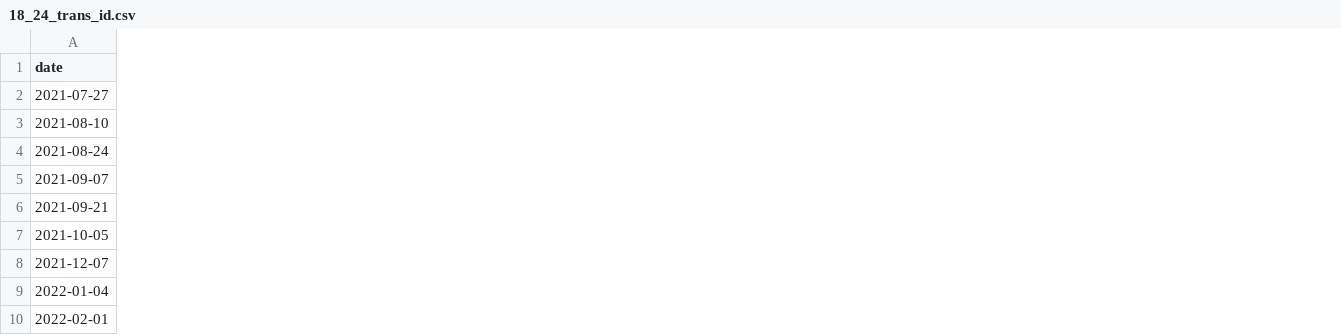
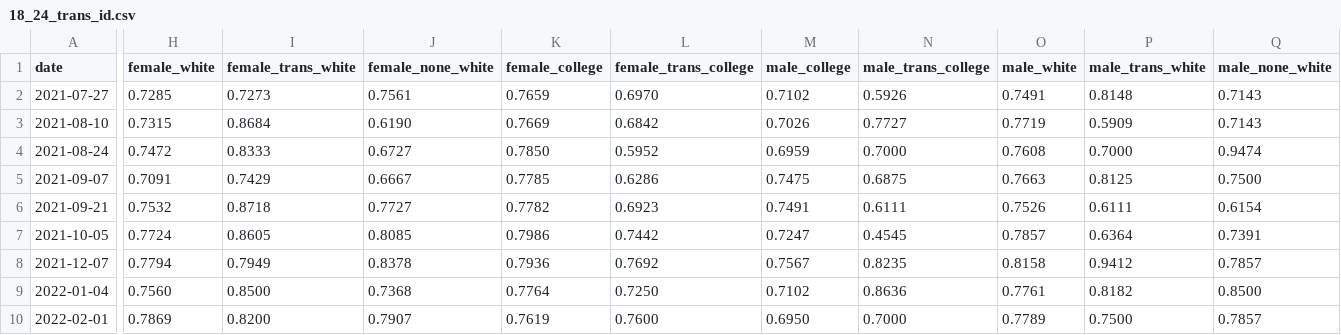
Before and after one commit to simontegg/usa_trans_id, a CSV file: results/18_24_trans_id.csv, drawn as a sheet; only a part is shown, gaps mark what is left out; the diff covers the shown part only; the diff names each change by its address in the sheet, - before the commit and + after, or states it on an @@ line.

```diff
--- a/results/18_24_trans_id.csv
+++ b/results/18_24_trans_id.csv
+column H (female_white), rows 2-10: 0.7285 | 0.7315 | 0.7472 | 0.7091 | 0.7532 | 0.7724 | 0.7794 | 0.7560 | 0.7869
+column I (female_trans_white), rows 2-10: 0.7273 | 0.8684 | 0.8333 | 0.7429 | 0.8718 | 0.8605 | 0.7949 | 0.8500 | 0.8200
+column J (female_none_white), rows 2-10: 0.7561 | 0.6190 | 0.6727 | 0.6667 | 0.7727 | 0.8085 | 0.8378 | 0.7368 | 0.7907
+column K (female_college), rows 2-10: 0.7659 | 0.7669 | 0.7850 | 0.7785 | 0.7782 | 0.7986 | 0.7936 | 0.7764 | 0.7619
+column L (female_trans_college), rows 2-10: 0.6970 | 0.6842 | 0.5952 | 0.6286 | 0.6923 | 0.7442 | 0.7692 | 0.7250 | 0.7600
+column M (male_college), rows 2-10: 0.7102 | 0.7026 | 0.6959 | 0.7475 | 0.7491 | 0.7247 | 0.7567 | 0.7102 | 0.6950
+column N (male_trans_college), rows 2-10: 0.5926 | 0.7727 | 0.7000 | 0.6875 | 0.6111 | 0.4545 | 0.8235 | 0.8636 | 0.7000
+column O (male_white), rows 2-10: 0.7491 | 0.7719 | 0.7608 | 0.7663 | 0.7526 | 0.7857 | 0.8158 | 0.7761 | 0.7789
+column P (male_trans_white), rows 2-10: 0.8148 | 0.5909 | 0.7000 | 0.8125 | 0.6111 | 0.6364 | 0.9412 | 0.8182 | 0.7500
+column Q (male_none_white), rows 2-10: 0.7143 | 0.7143 | 0.9474 | 0.7500 | 0.6154 | 0.7391 | 0.7857 | 0.8500 | 0.7857
```
Also changed, not shown: 8 added columns elsewhere in this file, 26 other files.
